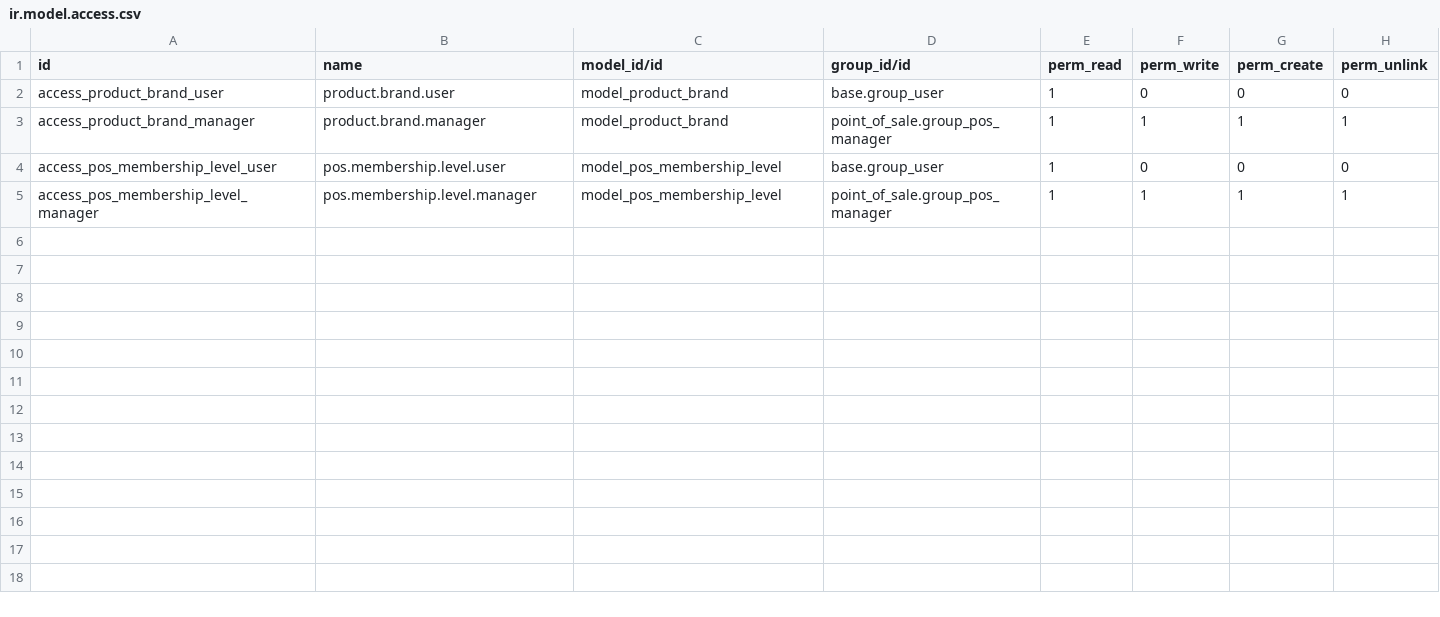
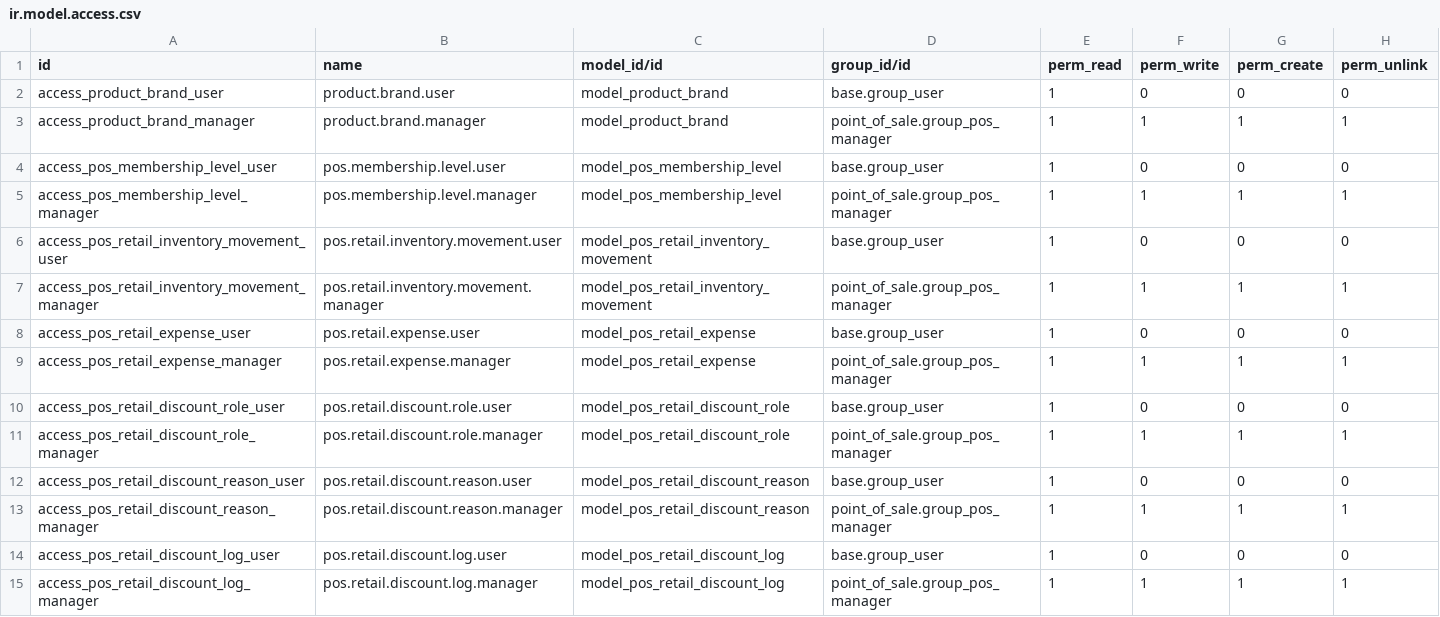
Before and after one commit to samadfastnexa/ostore-pos, a CSV file: security/ir.model.access.csv, drawn as a sheet.

Commit message:
Add order-level discount and round-off management (v19.0.2.0.0)
- Order Discount section on the POS payment screen: fixed amount or percentage,
  live totals breakdown (subtotal, product discounts, order discount, round-off,
  tax, grand total), reuses pos_discount's negative-line mechanism and the shared
  tax-engine global discount helper (adds the fixed-amount mode it lacked)
- Discount roles (Cashier/Senior Cashier/Manager/Administrator seeds) with
  per-role fixed/percentage limits, unlimited and can-approve flags,
  assignable per employee and loaded into the POS session
- Manager PIN approval for over-limit discounts (reuses core NumberPopup +
  employee PIN hashing), with configurable manager-override ceiling
- Admin-manageable discount reasons (9 seeds), required by default
- Round-off reuses native cash rounding with a configurable maximum cap
- Immutable discount audit log per completed order (amounts derived server-side
  from the order's own lines), 8 canned reports + PDF summary report
- Receipt shows approving manager and discount reason when applicable
- POS settings: enable/disable, limits, reason/approval/override toggles
- Version bump to 19.0.2.0.0, updated module summary/description

```diff
--- a/security/ir.model.access.csv
+++ b/security/ir.model.access.csv
@@ -5 +5,11 @@ access_pos_membership_level_user,pos.membership.level.user,model_pos_membership_
 access_pos_membership_level_manager,pos.membership.level.manager,model_pos_membership_level,point_of_sale.group_pos_manager,1,1,1,1
+access_pos_retail_inventory_movement_user,pos.retail.inventory.movement.user,model_pos_retail_inventory_movement,base.group_user,1,0,0,0
+access_pos_retail_inventory_movement_manager,pos.retail.inventory.movement.manager,model_pos_retail_inventory_movement,point_of_sale.group_pos_manager,1,1,1,1
+access_pos_retail_expense_user,pos.retail.expense.user,model_pos_retail_expense,base.group_user,1,0,0,0
+access_pos_retail_expense_manager,pos.retail.expense.manager,model_pos_retail_expense,point_of_sale.group_pos_manager,1,1,1,1
+access_pos_retail_discount_role_user,pos.retail.discount.role.user,model_pos_retail_discount_role,base.group_user,1,0,0,0
+access_pos_retail_discount_role_manager,pos.retail.discount.role.manager,model_pos_retail_discount_role,point_of_sale.group_pos_manager,1,1,1,1
+access_pos_retail_discount_reason_user,pos.retail.discount.reason.user,model_pos_retail_discount_reason,base.group_user,1,0,0,0
+access_pos_retail_discount_reason_manager,pos.retail.discount.reason.manager,model_pos_retail_discount_reason,point_of_sale.group_pos_manager,1,1,1,1
+access_pos_retail_discount_log_user,pos.retail.discount.log.user,model_pos_retail_discount_log,base.group_user,1,0,0,0
+access_pos_retail_discount_log_manager,pos.retail.discount.log.manager,model_pos_retail_discount_log,point_of_sale.group_pos_manager,1,1,1,1
```
Also changed, not shown: 19 other files.
